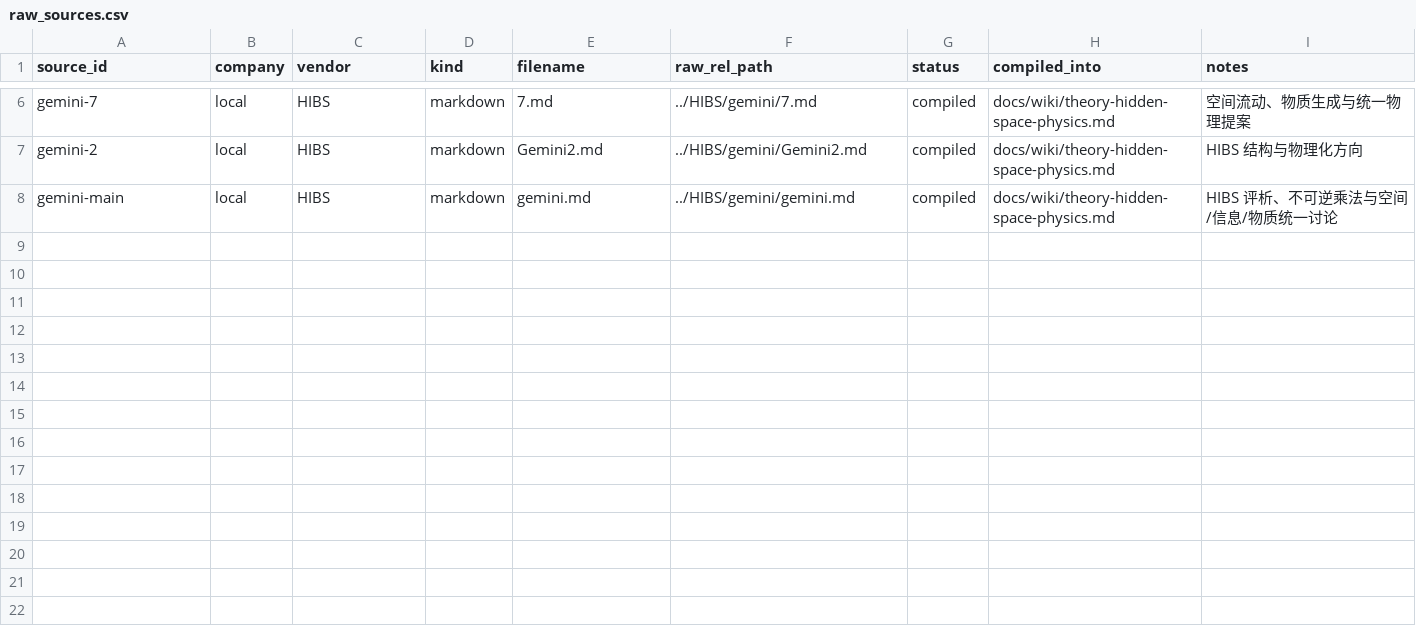
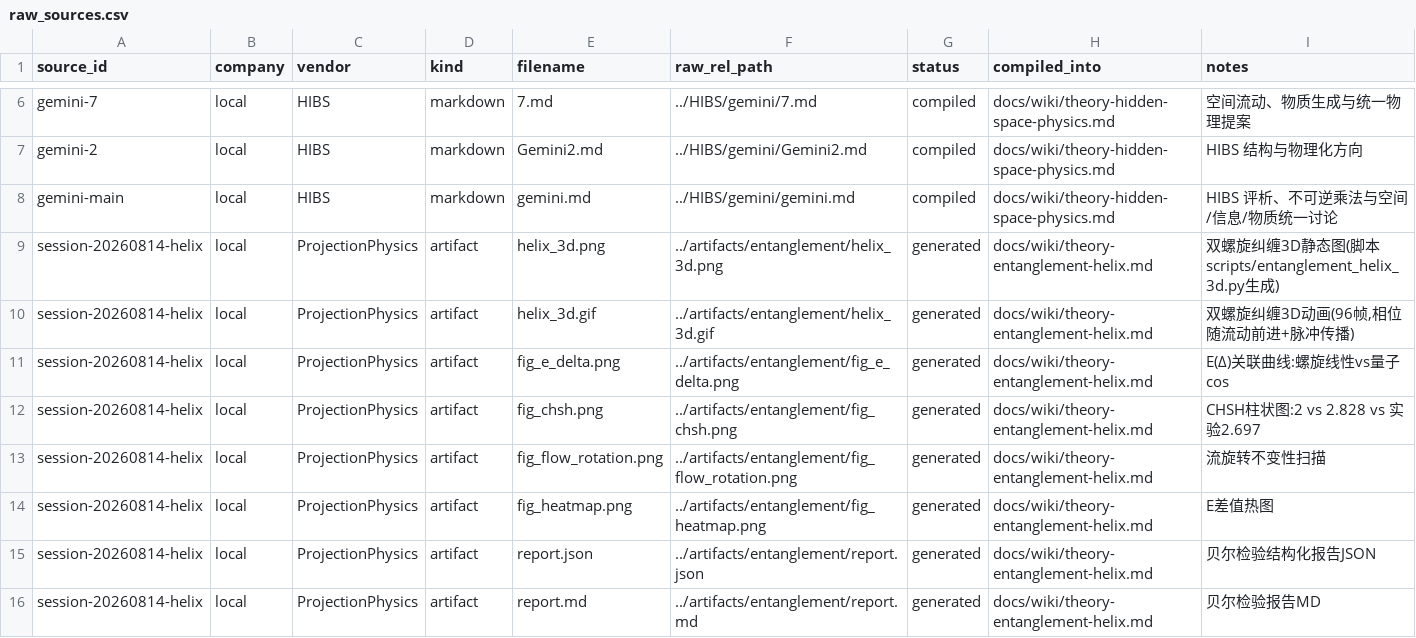
Before and after one commit to logos-42/Hibs-Physics, a CSV file: manifests/raw_sources.csv, drawn as a sheet; only a part is shown, gaps mark what is left out.

Commit message:
双螺旋纠缠模型: 流动空间三维光线(两股反相随流展开) + CHSH贝尔检验(螺旋S=2.0饱和局域界 vs 量子2.828, EH1-EH4 Lean全证) + 3D模型/动画 + wiki回写

```diff
--- a/manifests/raw_sources.csv
+++ b/manifests/raw_sources.csv
@@ -8 +8,9 @@ gemini-2,local,HIBS,markdown,Gemini2.md,../HIBS/gemini/Gemini2.md,compiled,docs/
 gemini-main,local,HIBS,markdown,gemini.md,../HIBS/gemini/gemini.md,compiled,docs/wiki/theory-hidden-space-physics.md,"HIBS 评析、不可逆乘法与空间/信息/物质统一讨论"
+session-20260814-helix,local,ProjectionPhysics,artifact,helix_3d.png,../artifacts/entanglement/helix_3d.png,generated,docs/wiki/theory-entanglement-helix.md,双螺旋纠缠3D静态图(脚本scripts/entanglement_helix_3d.py生成)
+session-20260814-helix,local,ProjectionPhysics,artifact,helix_3d.gif,../artifacts/entanglement/helix_3d.gif,generated,docs/wiki/theory-entanglement-helix.md,"双螺旋纠缠3D动画(96帧,相位随流动前进+脉冲传播)"
+session-20260814-helix,local,ProjectionPhysics,artifact,fig_e_delta.png,../artifacts/entanglement/fig_e_delta.png,generated,docs/wiki/theory-entanglement-helix.md,E(Δ)关联曲线:螺旋线性vs量子cos
+session-20260814-helix,local,ProjectionPhysics,artifact,fig_chsh.png,../artifacts/entanglement/fig_chsh.png,generated,docs/wiki/theory-entanglement-helix.md,CHSH柱状图:2 vs 2.828 vs 实验2.697
+session-20260814-helix,local,ProjectionPhysics,artifact,fig_flow_rotation.png,../artifacts/entanglement/fig_flow_rotation.png,generated,docs/wiki/theory-entanglement-helix.md,流旋转不变性扫描
+session-20260814-helix,local,ProjectionPhysics,artifact,fig_heatmap.png,../artifacts/entanglement/fig_heatmap.png,generated,docs/wiki/theory-entanglement-helix.md,E差值热图
+session-20260814-helix,local,ProjectionPhysics,artifact,report.json,../artifacts/entanglement/report.json,generated,docs/wiki/theory-entanglement-helix.md,贝尔检验结构化报告JSON
+session-20260814-helix,local,ProjectionPhysics,artifact,report.md,../artifacts/entanglement/report.md,generated,docs/wiki/theory-entanglement-helix.md,贝尔检验报告MD
```
Also changed, not shown: 9 other files.
